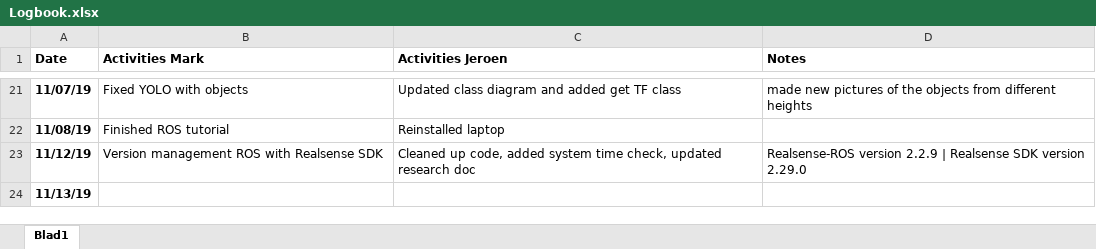
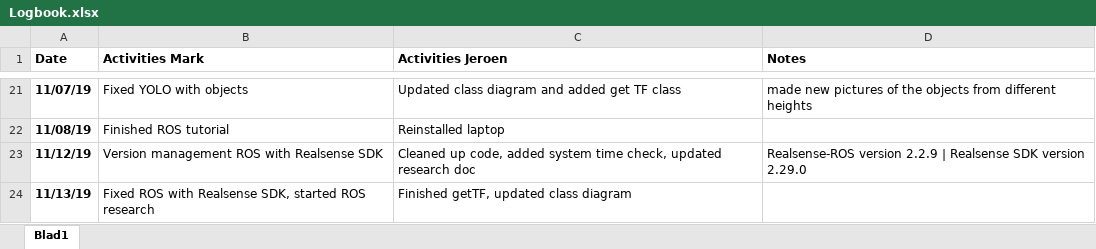
Before and after one commit to markgrts/suii_vision_3d, an Excel workbook: docs/Logbook.xlsx, sheet Blad1, drawn as a sheet; only a part is shown, gaps mark what is left out; values as stored, in another font and other column widths than the file's, no borders; the diff names each change by its address in the sheet, - before the commit and + after, or states it on an @@ line.

Commit message:
Doc: updated logbook + added notes file

```diff
--- a/docs/Logbook.xlsx (sheet Blad1)
+++ b/docs/Logbook.xlsx (sheet Blad1)
-B24 (Activities Mark): (empty)
+B24 (Activities Mark): Fixed ROS with Realsense SDK, started ROS research
-C24 (Activities Jeroen): (empty)
+C24 (Activities Jeroen): Finished getTF, updated class diagram
```
Also changed, not shown: 3 other files.
